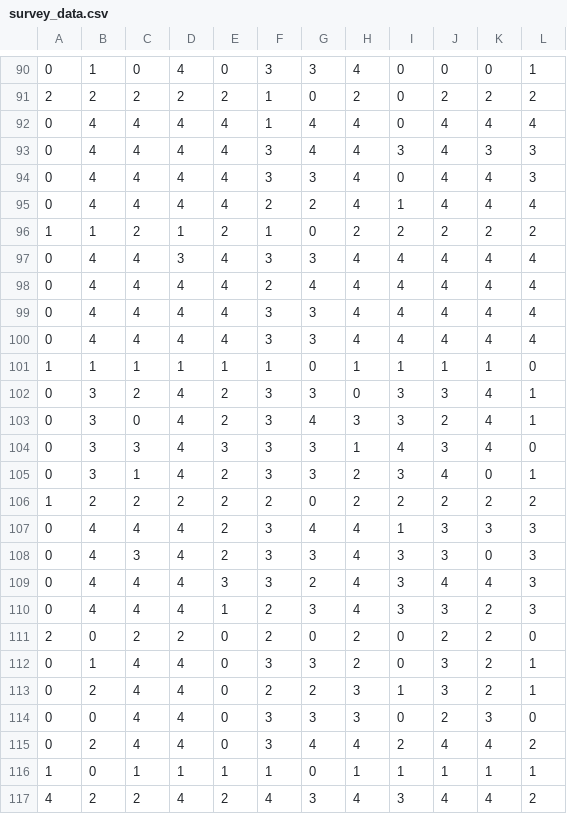
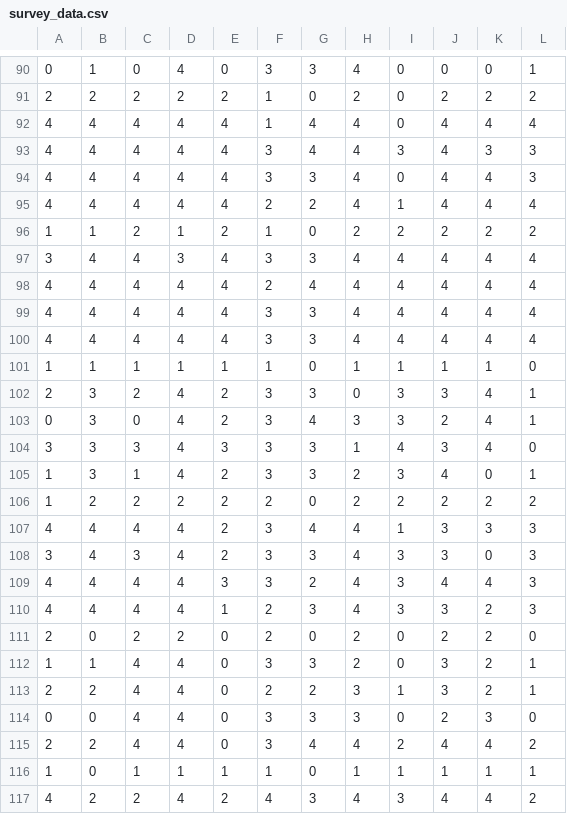
Before and after one commit to rsk25/PCMG, a CSV file: survey_data.csv, drawn as a sheet; only a part is shown, gaps mark what is left out; the diff covers the shown part only.

```diff
--- a/survey_data.csv
+++ b/survey_data.csv
@@ -91,26 +91,26 @@
 2,2,2,2,2,1,0,2,0,2,2,2
-0,4,4,4,4,1,4,4,0,4,4,4
-0,4,4,4,4,3,4,4,3,4,3,3
-0,4,4,4,4,3,3,4,0,4,4,3
-0,4,4,4,4,2,2,4,1,4,4,4
+4,4,4,4,4,1,4,4,0,4,4,4
+4,4,4,4,4,3,4,4,3,4,3,3
+4,4,4,4,4,3,3,4,0,4,4,3
+4,4,4,4,4,2,2,4,1,4,4,4
 1,1,2,1,2,1,0,2,2,2,2,2
-0,4,4,3,4,3,3,4,4,4,4,4
-0,4,4,4,4,2,4,4,4,4,4,4
-0,4,4,4,4,3,3,4,4,4,4,4
-0,4,4,4,4,3,3,4,4,4,4,4
+3,4,4,3,4,3,3,4,4,4,4,4
+4,4,4,4,4,2,4,4,4,4,4,4
+4,4,4,4,4,3,3,4,4,4,4,4
+4,4,4,4,4,3,3,4,4,4,4,4
 1,1,1,1,1,1,0,1,1,1,1,0
-0,3,2,4,2,3,3,0,3,3,4,1
+2,3,2,4,2,3,3,0,3,3,4,1
 0,3,0,4,2,3,4,3,3,2,4,1
-0,3,3,4,3,3,3,1,4,3,4,0
-0,3,1,4,2,3,3,2,3,4,0,1
+3,3,3,4,3,3,3,1,4,3,4,0
+1,3,1,4,2,3,3,2,3,4,0,1
 1,2,2,2,2,2,0,2,2,2,2,2
-0,4,4,4,2,3,4,4,1,3,3,3
-0,4,3,4,2,3,3,4,3,3,0,3
-0,4,4,4,3,3,2,4,3,4,4,3
-0,4,4,4,1,2,3,4,3,3,2,3
+4,4,4,4,2,3,4,4,1,3,3,3
+3,4,3,4,2,3,3,4,3,3,0,3
+4,4,4,4,3,3,2,4,3,4,4,3
+4,4,4,4,1,2,3,4,3,3,2,3
 2,0,2,2,0,2,0,2,0,2,2,0
-0,1,4,4,0,3,3,2,0,3,2,1
-0,2,4,4,0,2,2,3,1,3,2,1
+1,1,4,4,0,3,3,2,0,3,2,1
+2,2,4,4,0,2,2,3,1,3,2,1
 0,0,4,4,0,3,3,3,0,2,3,0
-0,2,4,4,0,3,4,4,2,4,4,2
+2,2,4,4,0,3,4,4,2,4,4,2
 1,0,1,1,1,1,0,1,1,1,1,1
```
Also changed, not shown: 74 edited cells elsewhere in this file.
